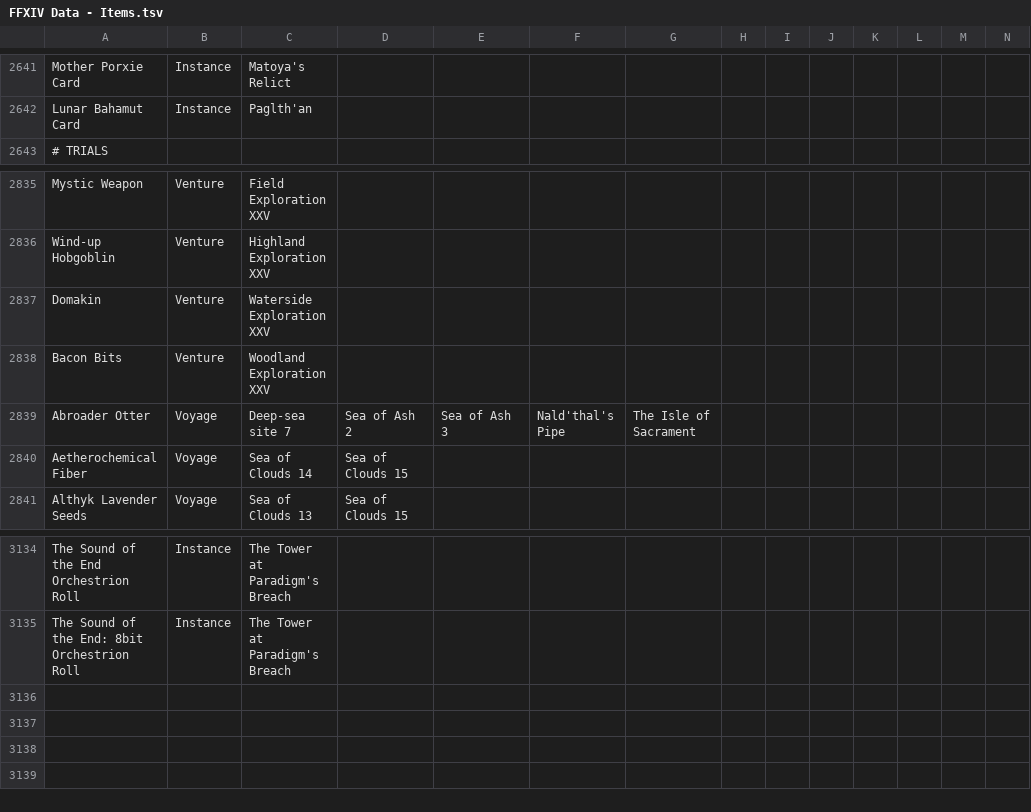
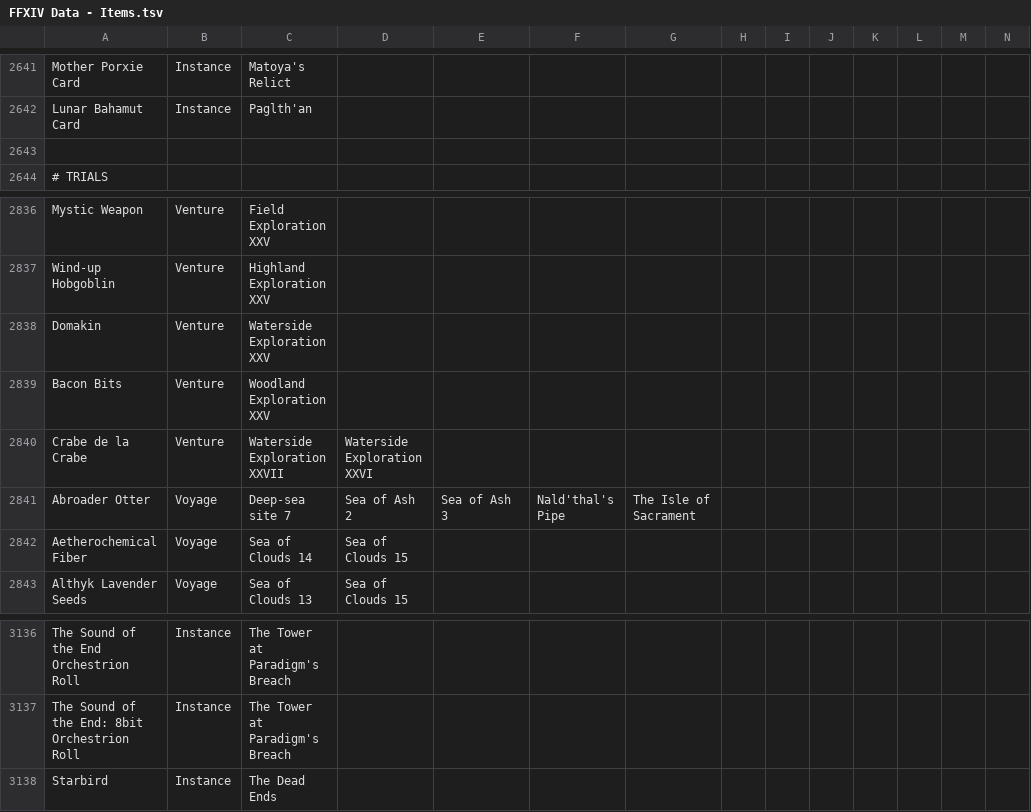
Before and after one commit to ClayLivince/GarlandTools-CN, a TSV file: Supplemental/FFXIV Data - Items.tsv, drawn as a sheet; only a part is shown, gaps mark what is left out.

Commit message:
[upd.] data update

```diff
--- a/Supplemental/FFXIV Data - Items.tsv
+++ b/Supplemental/FFXIV Data - Items.tsv
@@ -2642,2 +2642,3 @@ Mother Porxie Card	Instance	Matoya's Relict
 Lunar Bahamut Card	Instance	Paglth'an											
+													
 # TRIALS													
@@ -2838,2 +2839,3 @@ Domakin	Venture	Waterside Exploration XXV
 Bacon Bits	Venture	Woodland Exploration XXV											
+Crabe de la Crabe	Venture	Waterside Exploration XXVII	Waterside Exploration XXVI										
 Abroader Otter	Voyage	Deep-sea site 7	Sea of Ash 2	Sea of Ash 3	Nald'thal's Pipe	The Isle of Sacrament							
@@ -3135 +3137,2 @@ The Sound of the End Orchestrion Roll	Instance	The Tower at Paradigm's Breach
 The Sound of the End: 8bit Orchestrion Roll	Instance	The Tower at Paradigm's Breach											
+Starbird	Instance	The Dead Ends											
```
Also changed, not shown: 3 other files.
